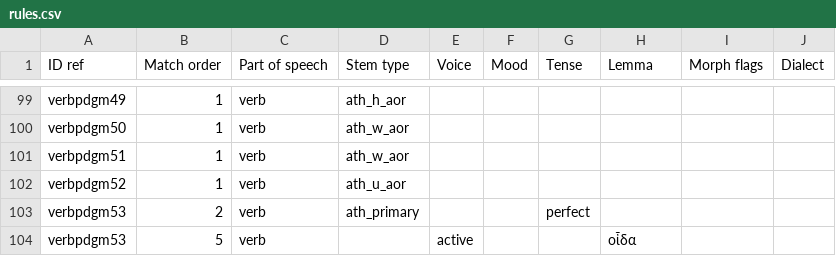
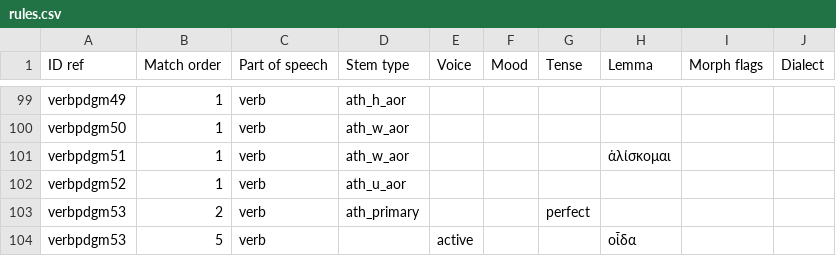
Before and after one commit to alpheios-project/alpheios-core, a CSV file: packages/inflection-tables/src/paradigm/data/greek/verb/rules.csv, drawn as a sheet; only a part is shown, gaps mark what is left out.

Commit message:
fix #158 - add lemma to greek paradigm 52

```diff
--- a/packages/inflection-tables/src/paradigm/data/greek/verb/rules.csv
+++ b/packages/inflection-tables/src/paradigm/data/greek/verb/rules.csv
@@ -100,3 +100,3 @@ verbpdgm49,1,verb,ath_h_aor,,,,,,
 verbpdgm50,1,verb,ath_w_aor,,,,,,
-verbpdgm51,1,verb,ath_w_aor,,,,,,
+verbpdgm51,1,verb,ath_w_aor,,,,ἁλίσκομαι,,
 verbpdgm52,1,verb,ath_u_aor,,,,,,
```
